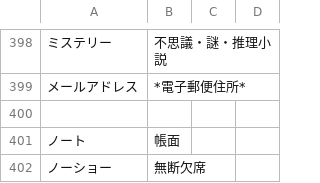
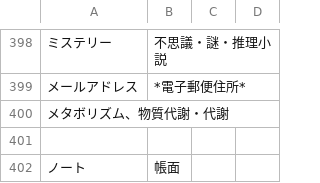
Before and after one commit to thomscot/defender, a CSV file: public/data/gaini_dictionary.csv, drawn as a sheet; only a part is shown, gaps mark what is left out; the shorter side is filled out with more unchanged rows.

Commit message:
added word to gaini dict

```diff
--- a/public/data/gaini_dictionary.csv
+++ b/public/data/gaini_dictionary.csv
@@ -399,2 +399,3 @@
 メールアドレス, *電子郵便住所*
+メタボリズム、物質代謝・代謝
 
```
